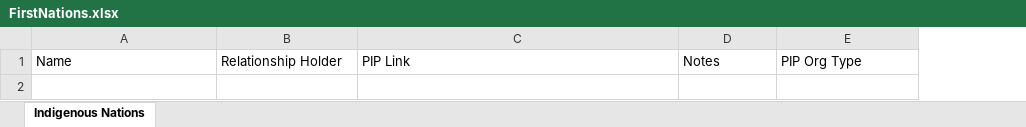
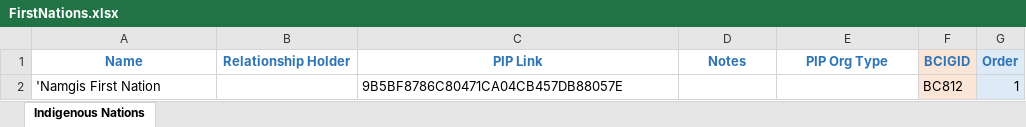
Before and after one commit to bcgov/EPIC.track, an Excel workbook: epictrack-api/src/api/templates/master_templates/FirstNations.xlsx, sheet Indigenous Nations, drawn as a sheet; values as stored, in another font and other column widths than the file's, no borders; the diff names each change by its address in the sheet, - before the commit and + after, or states it on an @@ line.

```diff
--- a/epictrack-api/src/api/templates/master_templates/FirstNations.xlsx (sheet Indigenous Nations)
+++ b/epictrack-api/src/api/templates/master_templates/FirstNations.xlsx (sheet Indigenous Nations)
+column F (BCIGID), empty
+column G (Order), empty
@@ A1:E1 bold: off → on, text colour: black → #2E75B6, alignment: left → center @@
+row 2: 'Namgis First Nation |  | 9B5BF8786C80471CA04CB457DB88057E |  |  | BC812 | 1
```
Also changed, not shown: epictrack-api/src/api/templates/master_templates/Proponents.xlsx, 7 other files.
